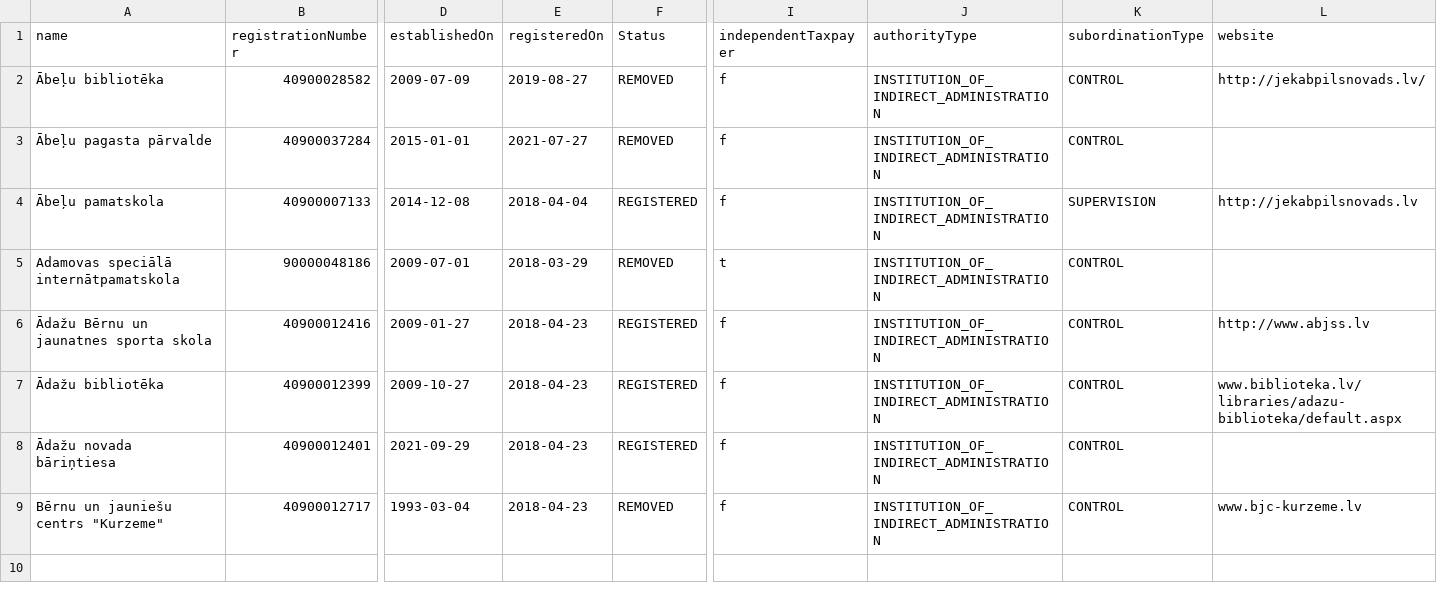
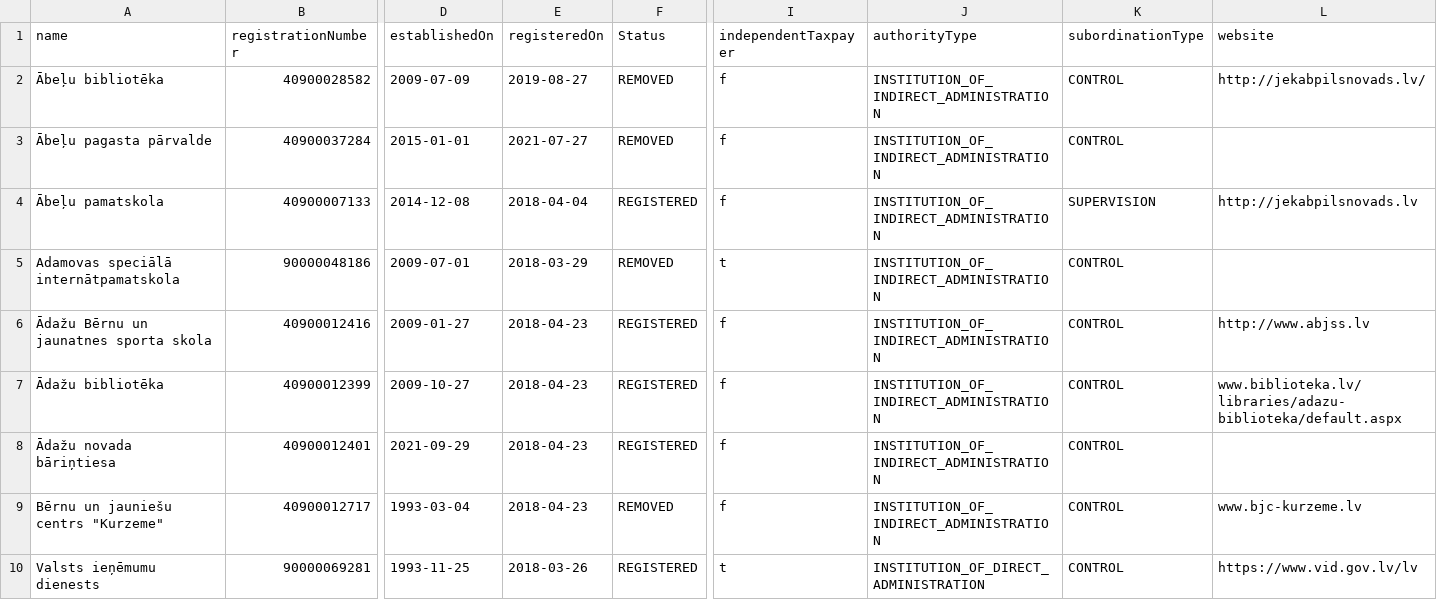
Before and after one commit to outvoicer/kyb, a CSV file: src/public_institution/ppi_public_persons_institutions.csv, drawn as a sheet; only a part is shown, gaps mark what is left out; rows hold the shown columns only; the diff names each change by its address in the sheet, - before the commit and + after, or states it on an @@ line.

```diff
--- a/src/public_institution/ppi_public_persons_institutions.csv
+++ b/src/public_institution/ppi_public_persons_institutions.csv
+row 10: Valsts ieņēmumu dienests | 90000069281 | 1993-11-25 | 2018-03-26 | REGISTERED | t | INSTITUTION_OF_DIRECT_ADMINISTRATION | CONTROL | https://www.vid.gov.lv/lv
```
Also changed, not shown: src/vat/vat.csv, 12 other files.
